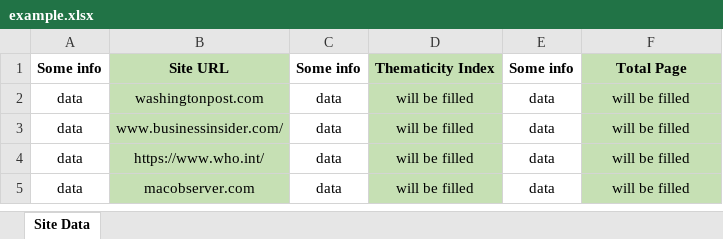
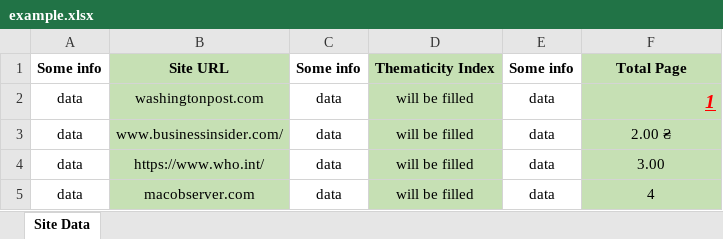
Before and after one commit to CyberBrainiac/SEO-buy_site, an Excel workbook: example.xlsx, sheet Site Data, drawn as a sheet; values as stored, in another font and other column widths than the file's, no borders; the diff names each change by its address in the sheet, - before the commit and + after, or states it on an @@ line.

Commit message:
finish Excel read function

```diff
--- a/example.xlsx (sheet Site Data)
+++ b/example.xlsx (sheet Site Data)
-F2: will be filled
+F2: 1
@@ F2 bold: off → on, italic: off → on, underline: off → on, text colour: black → #FF0000, text size: larger, alignment: center → right @@
-F3: will be filled
+F3: 2.00 ₴
-F4: will be filled
+F4: 3.00
-F5: will be filled
+F5: 4
```
Also changed, not shown: 5 other files.
